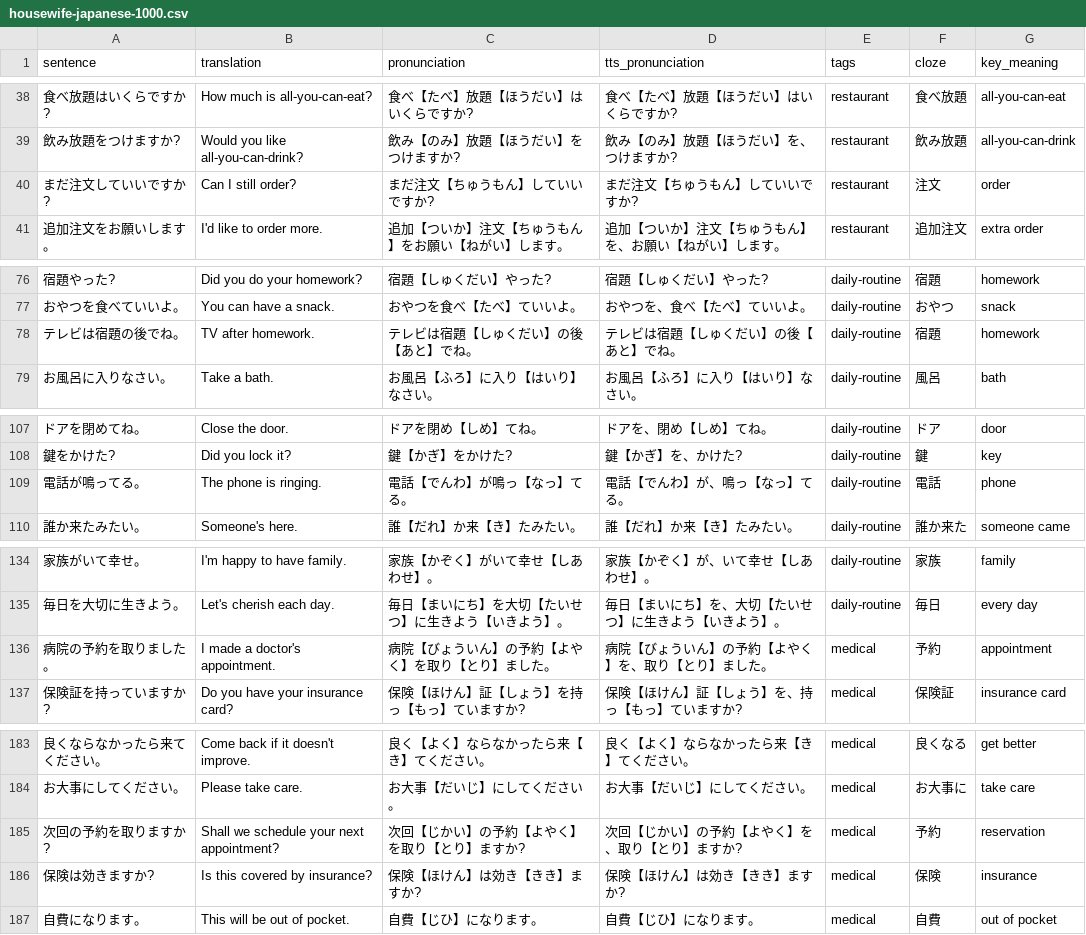
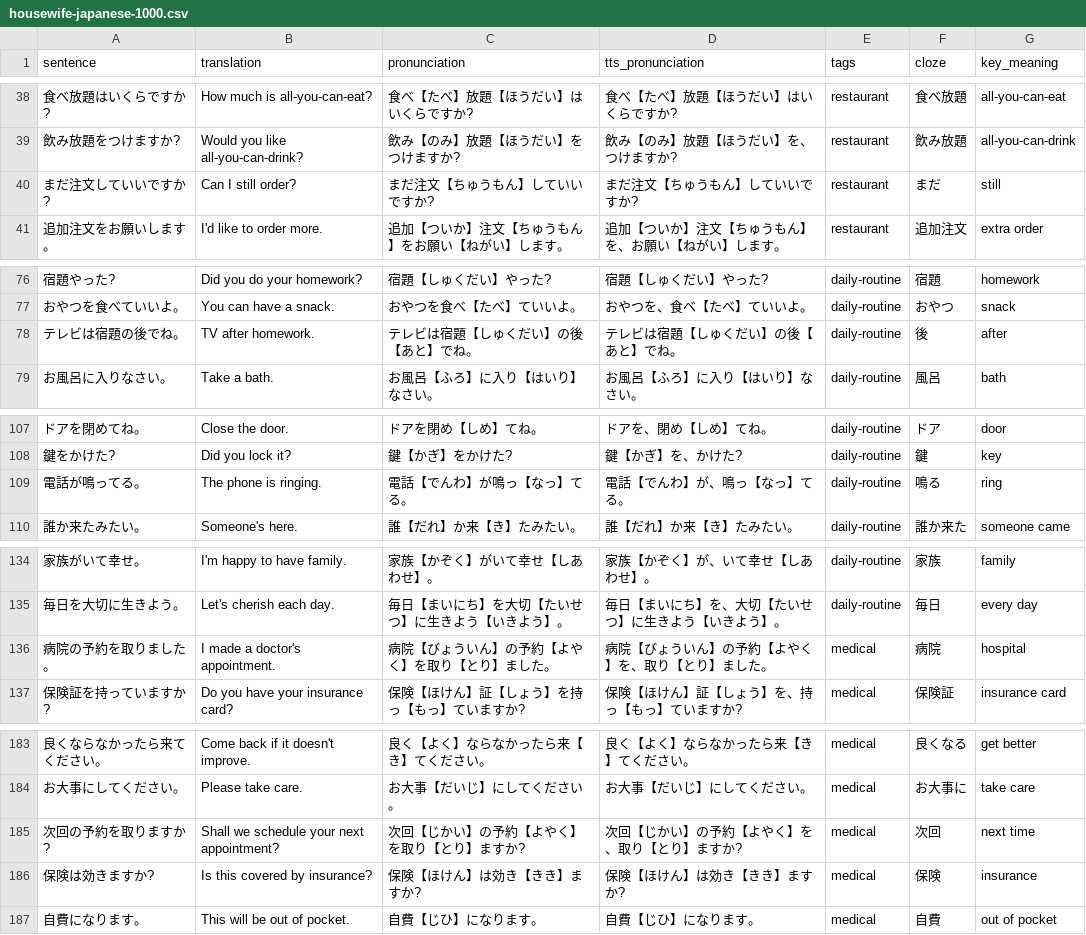
Before and after one commit to KakkoiDev/anki-voiced, a CSV file: decks/housewife-japanese-1000.csv, drawn as a sheet; only a part is shown, gaps mark what is left out; the diff covers the shown part only.

Commit message:
Diversify duplicate cloze values and replace duplicate allergy sentences

```diff
--- a/decks/housewife-japanese-1000.csv
+++ b/decks/housewife-japanese-1000.csv
@@ -39,3 +39,3 @@ sentence,translation,pronunciation,tts_pronunciation,tags,cloze,key_meaning
 飲み放題をつけますか?,Would you like all-you-can-drink?,飲み【のみ】放題【ほうだい】をつけますか?,飲み【のみ】放題【ほうだい】を、つけますか?,restaurant,飲み放題,all-you-can-drink
-まだ注文していいですか?,Can I still order?,まだ注文【ちゅうもん】していいですか?,まだ注文【ちゅうもん】していいですか?,restaurant,注文,order
+まだ注文していいですか?,Can I still order?,まだ注文【ちゅうもん】していいですか?,まだ注文【ちゅうもん】していいですか?,restaurant,まだ,still
 追加注文をお願いします。,I'd like to order more.,追加【ついか】注文【ちゅうもん】をお願い【ねがい】します。,追加【ついか】注文【ちゅうもん】を、お願い【ねがい】します。,restaurant,追加注文,extra order
@@ -77,3 +77,3 @@ sentence,translation,pronunciation,tts_pronunciation,tags,cloze,key_meaning
 おやつを食べていいよ。,You can have a snack.,おやつを食べ【たべ】ていいよ。,おやつを、食べ【たべ】ていいよ。,daily-routine,おやつ,snack
-テレビは宿題の後でね。,TV after homework.,テレビは宿題【しゅくだい】の後【あと】でね。,テレビは宿題【しゅくだい】の後【あと】でね。,daily-routine,宿題,homework
+テレビは宿題の後でね。,TV after homework.,テレビは宿題【しゅくだい】の後【あと】でね。,テレビは宿題【しゅくだい】の後【あと】でね。,daily-routine,後,after
 お風呂に入りなさい。,Take a bath.,お風呂【ふろ】に入り【はいり】なさい。,お風呂【ふろ】に入り【はいり】なさい。,daily-routine,風呂,bath
@@ -108,3 +108,3 @@ sentence,translation,pronunciation,tts_pronunciation,tags,cloze,key_meaning
 鍵をかけた?,Did you lock it?,鍵【かぎ】をかけた?,鍵【かぎ】を、かけた?,daily-routine,鍵,key
-電話が鳴ってる。,The phone is ringing.,電話【でんわ】が鳴っ【なっ】てる。,電話【でんわ】が、鳴っ【なっ】てる。,daily-routine,電話,phone
+電話が鳴ってる。,The phone is ringing.,電話【でんわ】が鳴っ【なっ】てる。,電話【でんわ】が、鳴っ【なっ】てる。,daily-routine,鳴る,ring
 誰か来たみたい。,Someone's here.,誰【だれ】か来【き】たみたい。,誰【だれ】か来【き】たみたい。,daily-routine,誰か来た,someone came
@@ -135,3 +135,3 @@ sentence,translation,pronunciation,tts_pronunciation,tags,cloze,key_meaning
 毎日を大切に生きよう。,Let's cherish each day.,毎日【まいにち】を大切【たいせつ】に生きよう【いきよう】。,毎日【まいにち】を、大切【たいせつ】に生きよう【いきよう】。,daily-routine,毎日,every day
-病院の予約を取りました。,I made a doctor's appointment.,病院【びょういん】の予約【よやく】を取り【とり】ました。,病院【びょういん】の予約【よやく】を、取り【とり】ました。,medical,予約,appointment
+病院の予約を取りました。,I made a doctor's appointment.,病院【びょういん】の予約【よやく】を取り【とり】ました。,病院【びょういん】の予約【よやく】を、取り【とり】ました。,medical,病院,hospital
 保険証を持っていますか?,Do you have your insurance card?,保険【ほけん】証【しょう】を持っ【もっ】ていますか?,保険【ほけん】証【しょう】を、持っ【もっ】ていますか?,medical,保険証,insurance card
@@ -184,3 +184,3 @@ sentence,translation,pronunciation,tts_pronunciation,tags,cloze,key_meaning
 お大事にしてください。,Please take care.,お大事【だいじ】にしてください。,お大事【だいじ】にしてください。,medical,お大事に,take care
-次回の予約を取りますか?,Shall we schedule your next appointment?,次回【じかい】の予約【よやく】を取り【とり】ますか?,次回【じかい】の予約【よやく】を、取り【とり】ますか?,medical,予約,reservation
+次回の予約を取りますか?,Shall we schedule your next appointment?,次回【じかい】の予約【よやく】を取り【とり】ますか?,次回【じかい】の予約【よやく】を、取り【とり】ますか?,medical,次回,next time
 保険は効きますか?,Is this covered by insurance?,保険【ほけん】は効き【きき】ますか?,保険【ほけん】は効き【きき】ますか?,medical,保険,insurance
```
Also changed, not shown: 3 added rows, 3 removed rows and 14 edited cells elsewhere in this file.
